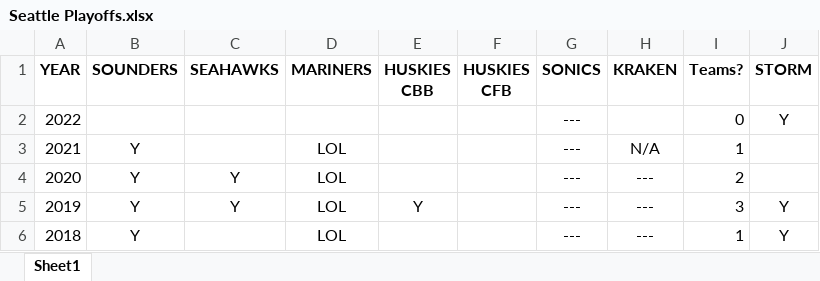
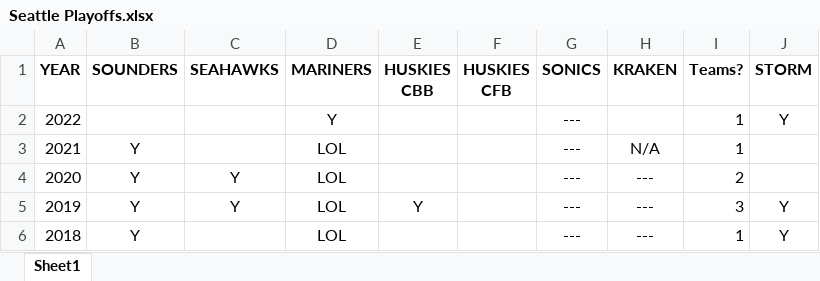
Before and after one commit to msea1/Misc-Code, an Excel workbook: Spreadsheets/Seattle Playoffs.xlsx, sheet Sheet1, drawn as a sheet; only a part is shown; values as stored, in another font and other column widths than the file's, no borders; conditional formats not drawn; the diff names each change by its address in the sheet, - before the commit and + after, or states it on an @@ line.

Commit message:
mariners made playoffs?!?

```diff
--- a/Spreadsheets/Seattle Playoffs.xlsx (sheet Sheet1)
+++ b/Spreadsheets/Seattle Playoffs.xlsx (sheet Sheet1)
-D2 (MARINERS): (empty)
+D2 (MARINERS): Y
-I2 (Teams?): 0
+I2 (Teams?): 1
```
Also changed, not shown: 1 other file.
